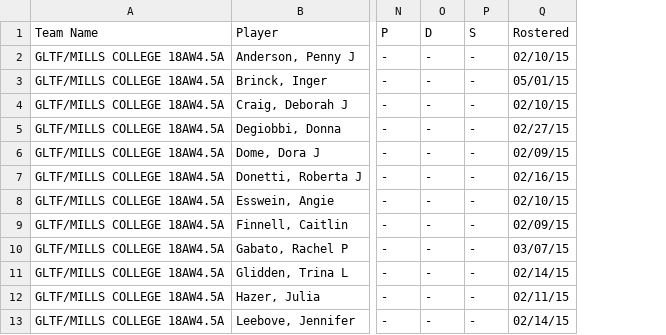
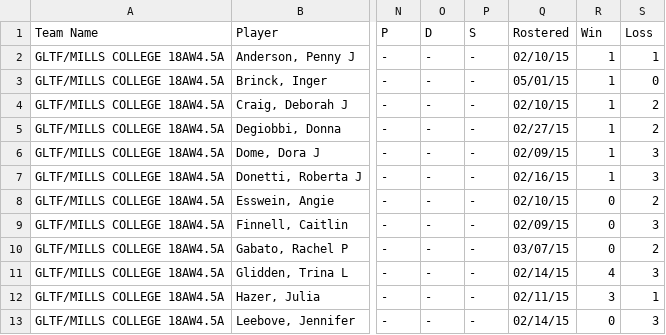
Before and after one commit to juliahazer/chart-my-team, a TSV file: player_data.tsv, drawn as a sheet; only a part is shown, gaps mark what is left out; the diff names each change by its address in the sheet, - before the commit and + after, or states it on an @@ line.

```diff
--- a/player_data.tsv
+++ b/player_data.tsv
+column R (Win), rows 2-13: 1 | 1 | 1 | 1 | 1 | 1 | 0 | 0 | 0 | 4 | 3 | 0
+column S (Loss), rows 2-13: 1 | 0 | 2 | 2 | 3 | 3 | 2 | 3 | 2 | 3 | 1 | 3
```
Also changed, not shown: 3 other files.
